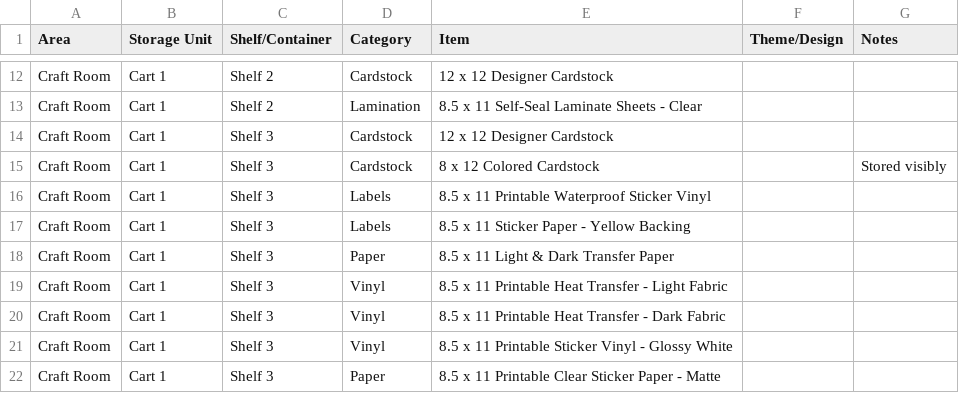
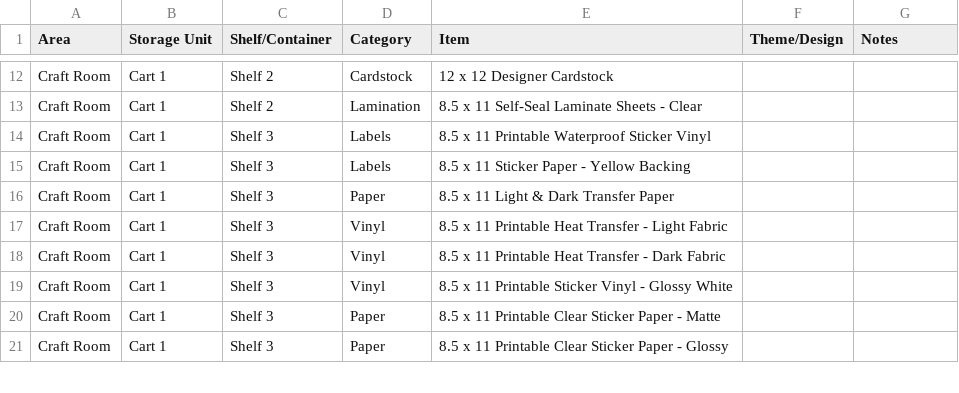
Before and after one commit to lisakgbowen/craft-stash-finder, a CSV file: Craft_Stash_Finder_Inventory.csv, drawn as a sheet; only a part is shown, gaps mark what is left out; the shorter side is filled out with more unchanged rows.

Commit message:
Add files via upload

```diff
--- a/Craft_Stash_Finder_Inventory.csv
+++ b/Craft_Stash_Finder_Inventory.csv
@@ -13,4 +13,2 @@ Craft Room,Cart 1,Shelf 2,Cardstock,12 x 12 Designer Cardstock,,
 Craft Room,Cart 1,Shelf 2,Lamination,8.5 x 11 Self-Seal Laminate Sheets - Clear,,
-Craft Room,Cart 1,Shelf 3,Cardstock,12 x 12 Designer Cardstock,,
-Craft Room,Cart 1,Shelf 3,Cardstock,8 x 12 Colored Cardstock,,Stored visibly
 Craft Room,Cart 1,Shelf 3,Labels,8.5 x 11 Printable Waterproof Sticker Vinyl,,
```
